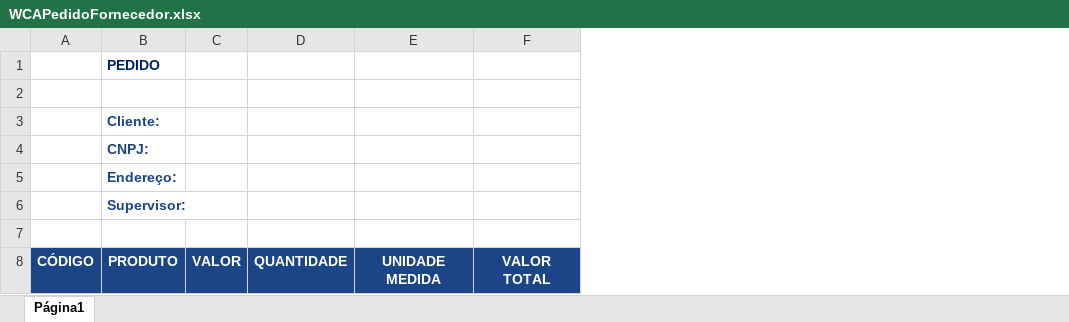
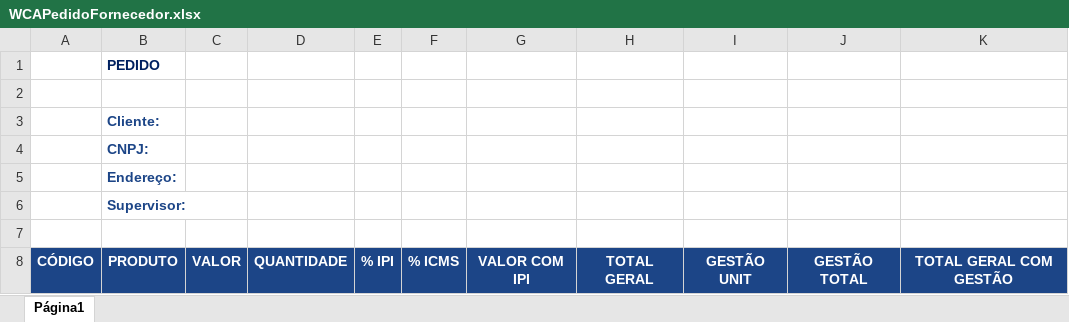
Before and after one commit to ranierepsantos/wca-portal-de-compras, an Excel workbook: wca.compras.backend/wca.compras.application/Files/excel/WCAPedidoFornecedor.xlsx, sheet Página1, drawn as a sheet; values as stored, in another font and other column widths than the file's, no borders; charts and pictures not drawn; removed rows and columns are numbered as before the commit, all else as after; the diff names each change by its address in the sheet, - before the commit and + after, or states it on an @@ line.

Commit message:
[COMPRAS] - aprovaçao cliente Alterado tela e planilha

```diff
--- a/wca.compras.backend/wca.compras.application/Files/excel/WCAPedidoFornecedor.xlsx (sheet Página1)
+++ b/wca.compras.backend/wca.compras.application/Files/excel/WCAPedidoFornecedor.xlsx (sheet Página1)
-column E, row 8: UNIDADE MEDIDA
-column F, row 8: VALOR TOTAL
+column E, row 8: % IPI
+column F, row 8: % ICMS
+column G, row 8: VALOR COM IPI
+column H, row 8: TOTAL GERAL
+column I, row 8: GESTÃO UNIT
+column J, row 8: GESTÃO TOTAL
+column K, row 8: TOTAL GERAL COM GESTÃO
```
Also changed, not shown: charts or pictures, 2 other files.
